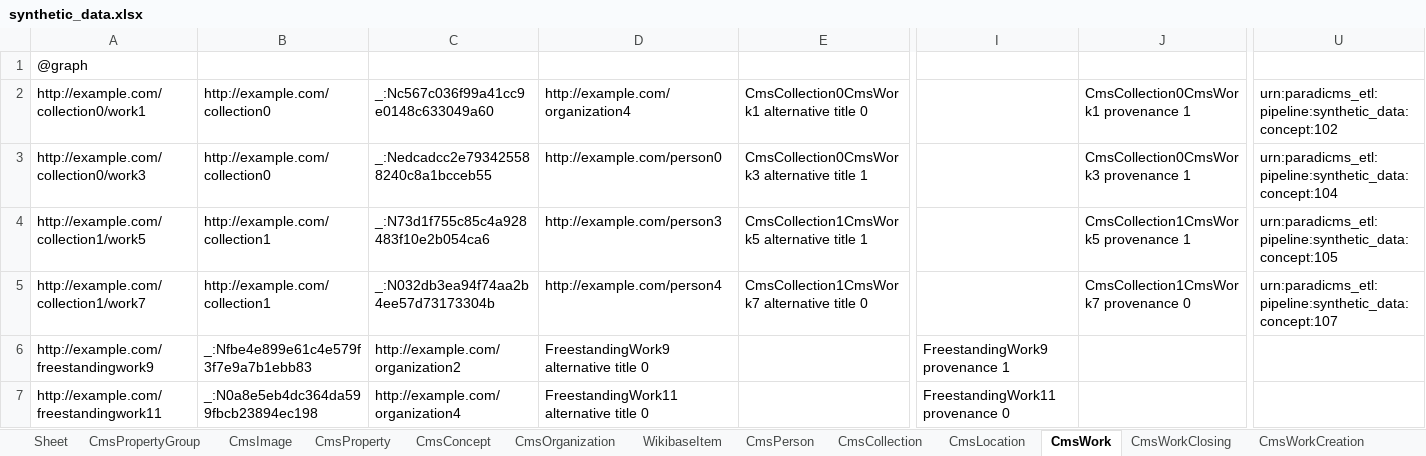
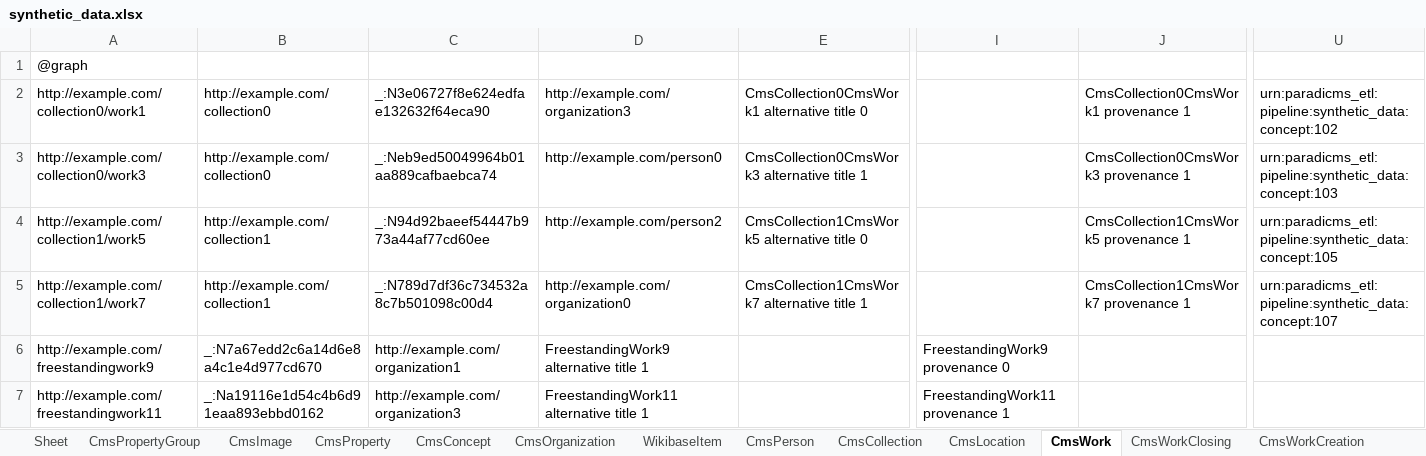
Before and after one commit to paradicms/paradicms, an Excel workbook: data/synthetic/synthetic_data.xlsx, sheet CmsWork, drawn as a sheet; only a part is shown, gaps mark what is left out; values as stored, in another font and other column widths than the file's, no borders; the diff covers the shown part only; the diff names each change by its address in the sheet, - before the commit and + after, or states it on an @@ line.

```diff
--- a/data/synthetic/synthetic_data.xlsx (sheet CmsWork)
+++ b/data/synthetic/synthetic_data.xlsx (sheet CmsWork)
-C2: _:Nc567c036f99a41cc9e0148c633049a60
+C2: _:N3e06727f8e624edfae132632f64eca90
-D2: http://example.com/organization4
+D2: http://example.com/organization3
-C3: _:Nedcadcc2e793425588240c8a1bcceb55
+C3: _:Neb9ed50049964b01aa889cafbaebca74
-U3: urn:paradicms_etl:pipeline:synthetic_data:concept:104
+U3: urn:paradicms_etl:pipeline:synthetic_data:concept:103
-C4: _:N73d1f755c85c4a928483f10e2b054ca6
+C4: _:N94d92baeef54447b973a44af77cd60ee
-D4: http://example.com/person3
+D4: http://example.com/person2
-E4: CmsCollection1CmsWork5 alternative title 1
+E4: CmsCollection1CmsWork5 alternative title 0
-C5: _:N032db3ea94f74aa2b4ee57d73173304b
+C5: _:N789d7df36c734532a8c7b501098c00d4
-D5: http://example.com/person4
+D5: http://example.com/organization0
-E5: CmsCollection1CmsWork7 alternative title 0
+E5: CmsCollection1CmsWork7 alternative title 1
-J5: CmsCollection1CmsWork7 provenance 0
+J5: CmsCollection1CmsWork7 provenance 1
-B6: _:Nfbe4e899e61c4e579f3f7e9a7b1ebb83
+B6: _:N7a67edd2c6a14d6e8a4c1e4d977cd670
-C6: http://example.com/organization2
+C6: http://example.com/organization1
-D6: FreestandingWork9 alternative title 0
+D6: FreestandingWork9 alternative title 1
-I6: FreestandingWork9 provenance 1
+I6: FreestandingWork9 provenance 0
-B7: _:N0a8e5eb4dc364da599fbcb23894ec198
+B7: _:Na19116e1d54c4b6d91eaa893ebbd0162
-C7: http://example.com/organization4
+C7: http://example.com/organization3
-D7: FreestandingWork11 alternative title 0
+D7: FreestandingWork11 alternative title 1
-I7: FreestandingWork11 provenance 0
+I7: FreestandingWork11 provenance 1
```
Also changed, not shown: 1 edited cell elsewhere in this sheet, sheet CmsWorkClosing, sheet CmsWorkOpening, 3 other files.
